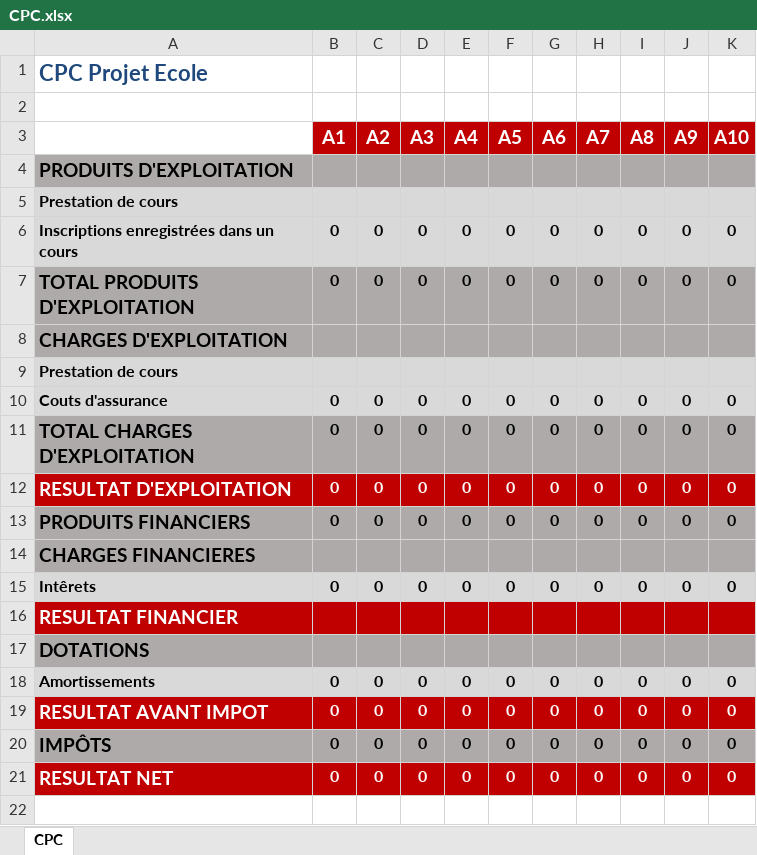
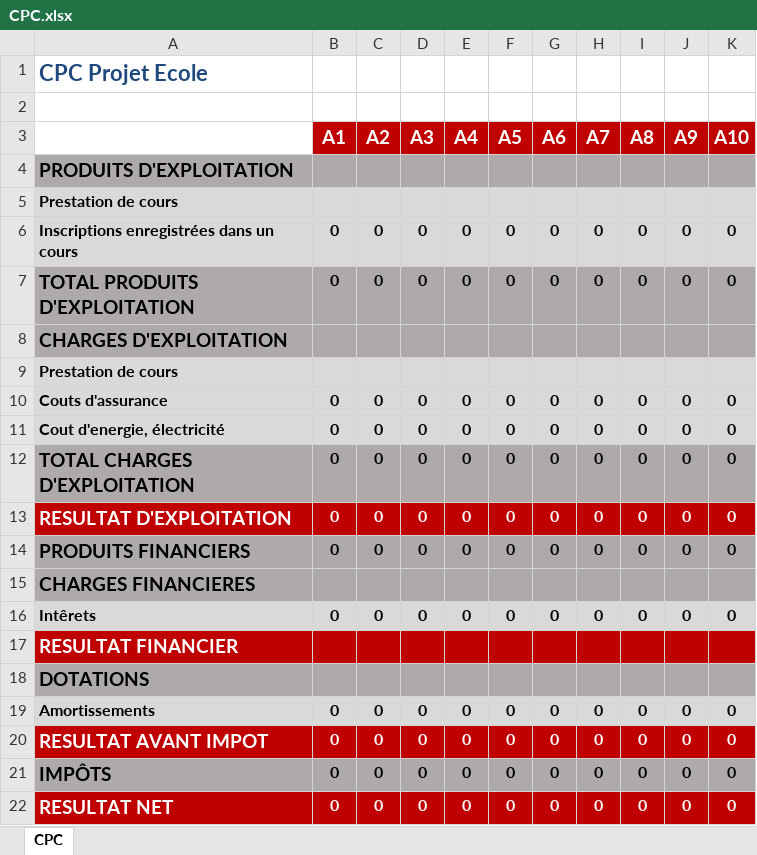
Before and after one commit to theblackhawk3/Antofagasta, an Excel workbook: module classe projet/ModulePrincipal/CPC.xlsx, sheet CPC, drawn as a sheet; values as stored, in another font and other column widths than the file's, no borders; the diff names each change by its address in the sheet, - before the commit and + after, or states it on an @@ line.

```diff
--- a/module classe projet/ModulePrincipal/CPC.xlsx (sheet CPC)
+++ b/module classe projet/ModulePrincipal/CPC.xlsx (sheet CPC)
+row 11: Cout d'energie, électricité | 0 | 0 | 0 | 0 | 0 | 0 | 0 | 0 | 0 | 0
```
Also changed, not shown: module classe projet/ModulePrincipal/Parametres.xlsx, module classe projet/ModulePrincipal/References.xlsx, 2 other files.
